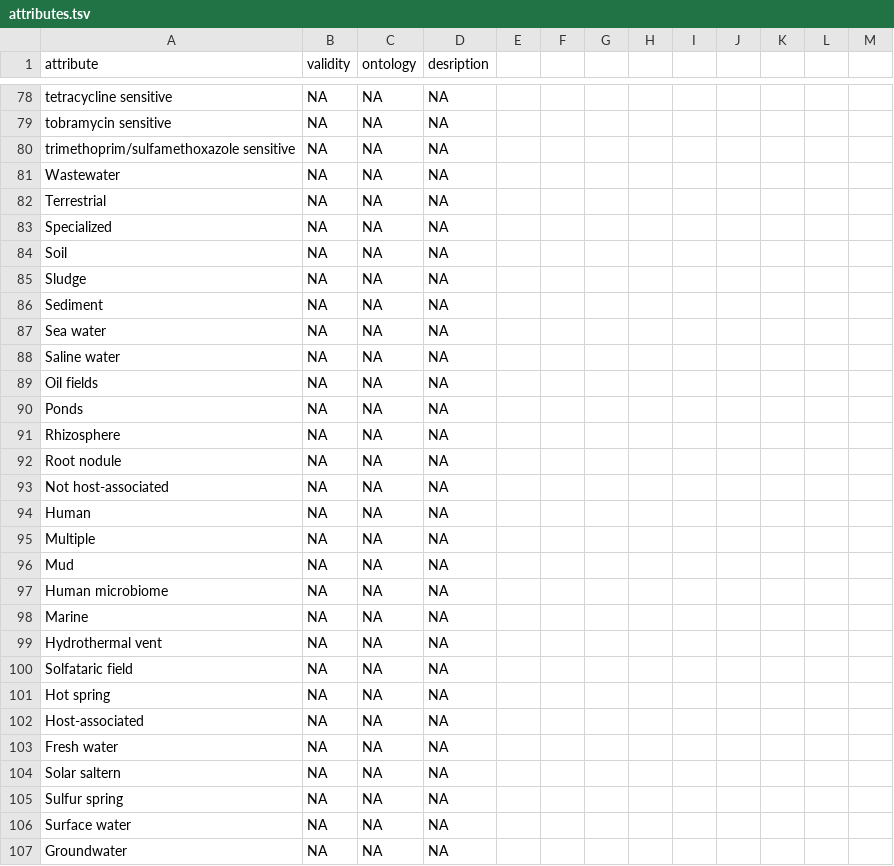
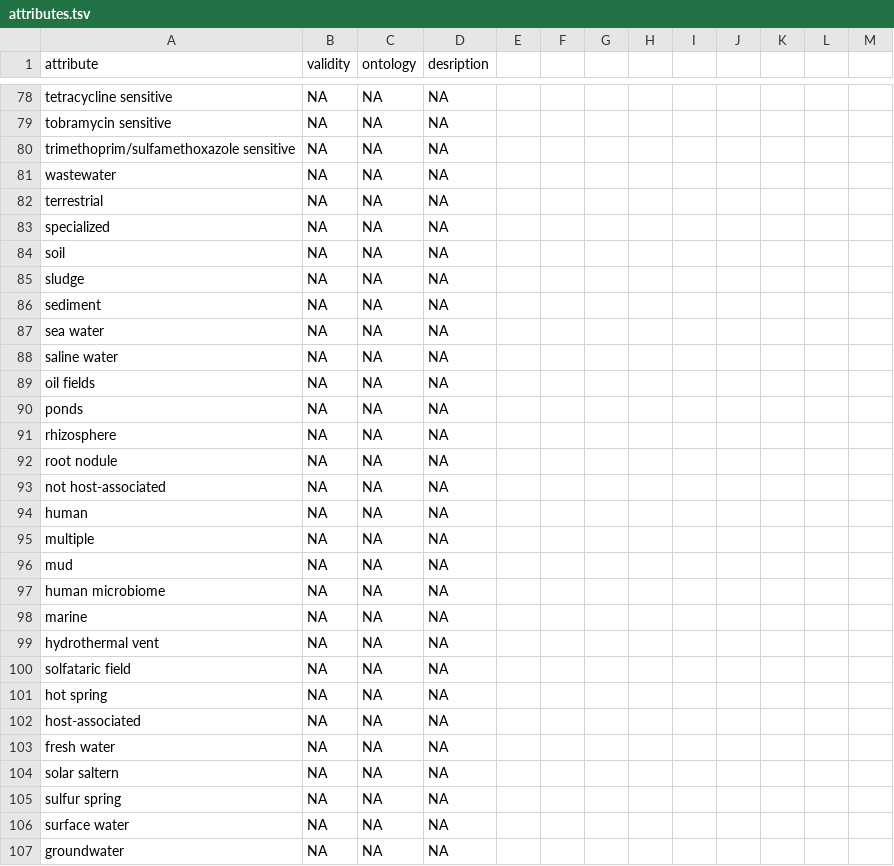
Before and after one commit to waldronlab/bugphyzz, a TSV file: inst/extdata/attributes.tsv, drawn as a sheet; only a part is shown, gaps mark what is left out; the diff covers the shown part only.

```diff
--- a/inst/extdata/attributes.tsv
+++ b/inst/extdata/attributes.tsv
@@ -83,28 +83,28 @@
 "trimethoprim/sulfamethoxazole sensitive"	NA	NA	NA
-"Wastewater"	NA	NA	NA
-"Terrestrial"	NA	NA	NA
-"Specialized"	NA	NA	NA
-"Soil"	NA	NA	NA
-"Sludge"	NA	NA	NA
-"Sediment"	NA	NA	NA
-"Sea water"	NA	NA	NA
-"Saline water"	NA	NA	NA
-"Oil fields"	NA	NA	NA
-"Ponds"	NA	NA	NA
-"Rhizosphere"	NA	NA	NA
-"Root nodule"	NA	NA	NA
-"Not host-associated"	NA	NA	NA
-"Human"	NA	NA	NA
-"Multiple"	NA	NA	NA
-"Mud"	NA	NA	NA
-"Human microbiome"	NA	NA	NA
-"Marine"	NA	NA	NA
-"Hydrothermal vent"	NA	NA	NA
-"Solfataric field"	NA	NA	NA
-"Hot spring"	NA	NA	NA
-"Host-associated"	NA	NA	NA
-"Fresh water"	NA	NA	NA
-"Solar saltern"	NA	NA	NA
-"Sulfur spring"	NA	NA	NA
-"Surface water"	NA	NA	NA
-"Groundwater"	NA	NA	NA
+"wastewater"	NA	NA	NA
+"terrestrial"	NA	NA	NA
+"specialized"	NA	NA	NA
+"soil"	NA	NA	NA
+"sludge"	NA	NA	NA
+"sediment"	NA	NA	NA
+"sea water"	NA	NA	NA
+"saline water"	NA	NA	NA
+"oil fields"	NA	NA	NA
+"ponds"	NA	NA	NA
+"rhizosphere"	NA	NA	NA
+"root nodule"	NA	NA	NA
+"not host-associated"	NA	NA	NA
+"human"	NA	NA	NA
+"multiple"	NA	NA	NA
+"mud"	NA	NA	NA
+"human microbiome"	NA	NA	NA
+"marine"	NA	NA	NA
+"hydrothermal vent"	NA	NA	NA
+"solfataric field"	NA	NA	NA
+"hot spring"	NA	NA	NA
+"host-associated"	NA	NA	NA
+"fresh water"	NA	NA	NA
+"solar saltern"	NA	NA	NA
+"sulfur spring"	NA	NA	NA
+"surface water"	NA	NA	NA
+"groundwater"	NA	NA	NA
```
Also changed, not shown: 14 removed rows and 73 edited cells elsewhere in this file.
